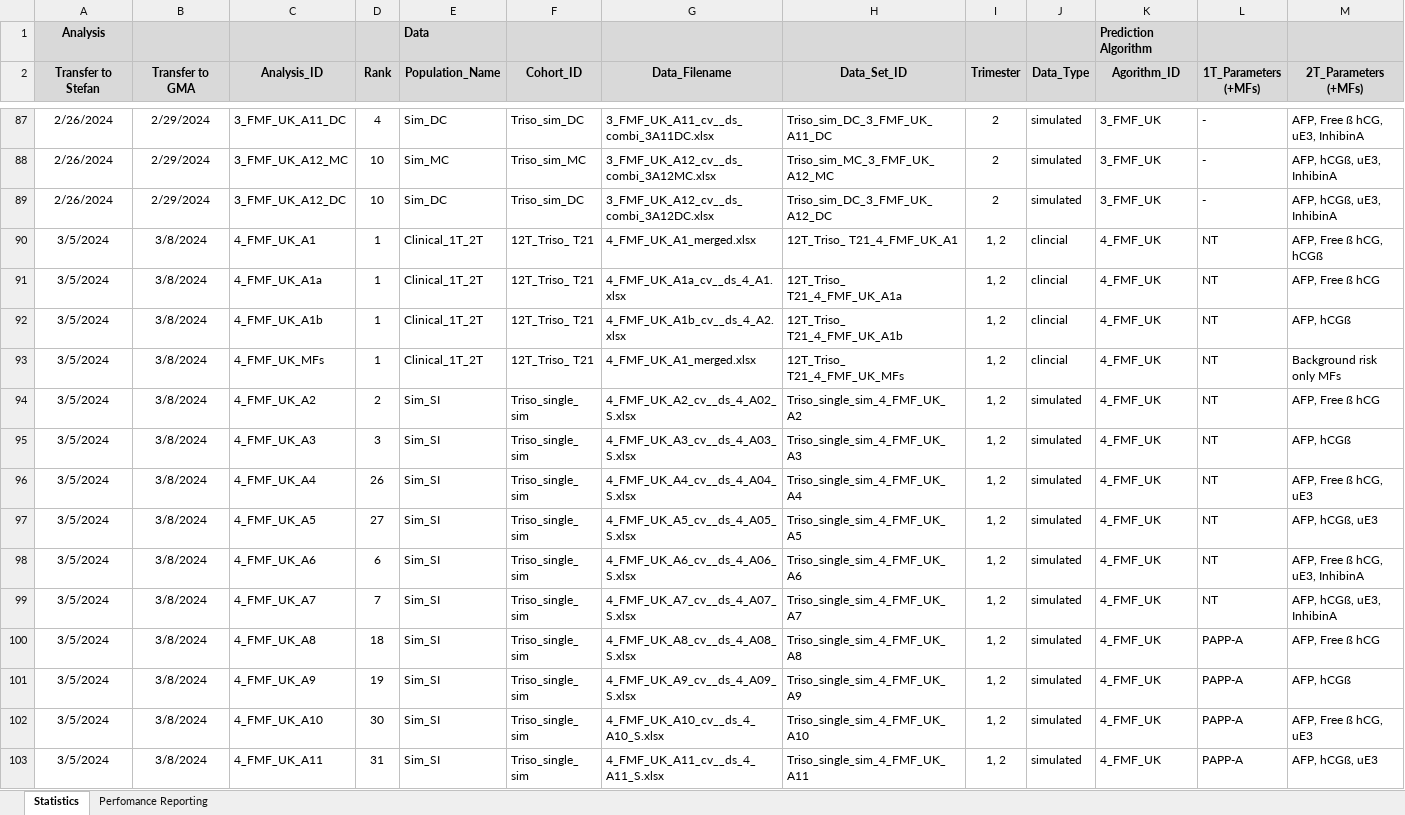
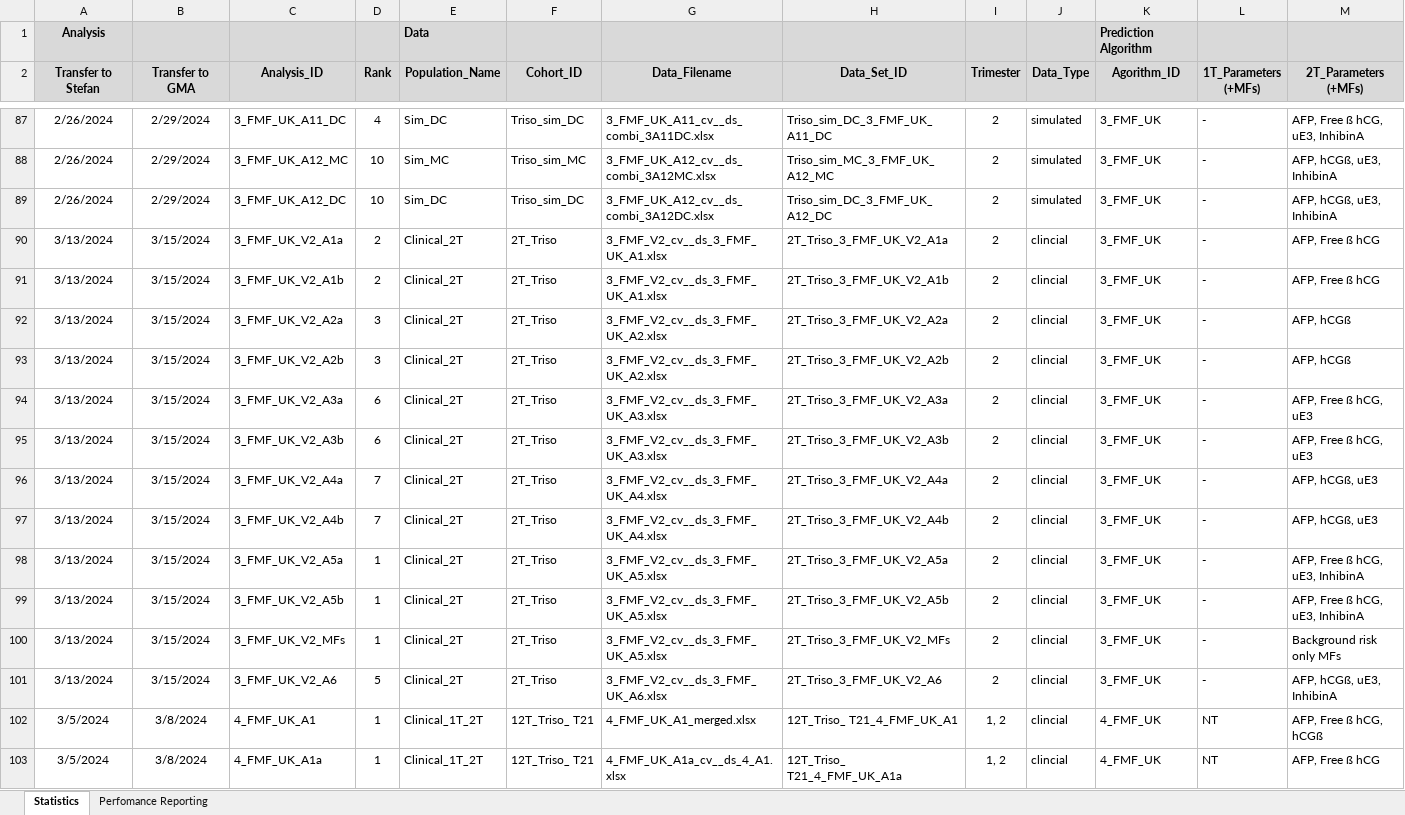
Before and after one commit to stefgehrig/fsp_validation, an Excel workbook: FSP_Exchange/data/Overview_Stat_Analyses.xlsx, sheet Statistics, drawn as a sheet; only a part is shown, gaps mark what is left out; the shorter side is filled out with more unchanged rows; values as stored, in another font and other column widths than the file's, no borders; conditional formats not drawn; rows hold the shown columns only; the diff names each change by its address in the sheet, - before the commit and + after, or states it on an @@ line.

```diff
--- a/FSP_Exchange/data/Overview_Stat_Analyses.xlsx (sheet Statistics)
+++ b/FSP_Exchange/data/Overview_Stat_Analyses.xlsx (sheet Statistics)
+row 90: 3/13/2024 | 3/15/2024 | 3_FMF_UK_V2_A1a | 2 | Clinical_2T | 2T_Triso | 3_FMF_V2_cv__ds_3_FMF_UK_A1.xlsx | 2T_Triso_3_FMF_UK_V2_A1a | 2 | clincial | 3_FMF_UK | - | AFP, Free ß hCG
+row 91: 3/13/2024 | 3/15/2024 | 3_FMF_UK_V2_A1b | 2 | Clinical_2T | 2T_Triso | 3_FMF_V2_cv__ds_3_FMF_UK_A1.xlsx | 2T_Triso_3_FMF_UK_V2_A1b | 2 | clincial | 3_FMF_UK | - | AFP, Free ß hCG
+row 92: 3/13/2024 | 3/15/2024 | 3_FMF_UK_V2_A2a | 3 | Clinical_2T | 2T_Triso | 3_FMF_V2_cv__ds_3_FMF_UK_A2.xlsx | 2T_Triso_3_FMF_UK_V2_A2a | 2 | clincial | 3_FMF_UK | - | AFP, hCGß
+row 93: 3/13/2024 | 3/15/2024 | 3_FMF_UK_V2_A2b | 3 | Clinical_2T | 2T_Triso | 3_FMF_V2_cv__ds_3_FMF_UK_A2.xlsx | 2T_Triso_3_FMF_UK_V2_A2b | 2 | clincial | 3_FMF_UK | - | AFP, hCGß
+row 94: 3/13/2024 | 3/15/2024 | 3_FMF_UK_V2_A3a | 6 | Clinical_2T | 2T_Triso | 3_FMF_V2_cv__ds_3_FMF_UK_A3.xlsx | 2T_Triso_3_FMF_UK_V2_A3a | 2 | clincial | 3_FMF_UK | - | AFP, Free ß hCG, uE3
+row 95: 3/13/2024 | 3/15/2024 | 3_FMF_UK_V2_A3b | 6 | Clinical_2T | 2T_Triso | 3_FMF_V2_cv__ds_3_FMF_UK_A3.xlsx | 2T_Triso_3_FMF_UK_V2_A3b | 2 | clincial | 3_FMF_UK | - | AFP, Free ß hCG, uE3
+row 96: 3/13/2024 | 3/15/2024 | 3_FMF_UK_V2_A4a | 7 | Clinical_2T | 2T_Triso | 3_FMF_V2_cv__ds_3_FMF_UK_A4.xlsx | 2T_Triso_3_FMF_UK_V2_A4a | 2 | clincial | 3_FMF_UK | - | AFP, hCGß, uE3
+row 97: 3/13/2024 | 3/15/2024 | 3_FMF_UK_V2_A4b | 7 | Clinical_2T | 2T_Triso | 3_FMF_V2_cv__ds_3_FMF_UK_A4.xlsx | 2T_Triso_3_FMF_UK_V2_A4b | 2 | clincial | 3_FMF_UK | - | AFP, hCGß, uE3
+row 98: 3/13/2024 | 3/15/2024 | 3_FMF_UK_V2_A5a | 1 | Clinical_2T | 2T_Triso | 3_FMF_V2_cv__ds_3_FMF_UK_A5.xlsx | 2T_Triso_3_FMF_UK_V2_A5a | 2 | clincial | 3_FMF_UK | - | AFP, Free ß hCG, uE3, InhibinA
+row 99: 3/13/2024 | 3/15/2024 | 3_FMF_UK_V2_A5b | 1 | Clinical_2T | 2T_Triso | 3_FMF_V2_cv__ds_3_FMF_UK_A5.xlsx | 2T_Triso_3_FMF_UK_V2_A5b | 2 | clincial | 3_FMF_UK | - | AFP, Free ß hCG, uE3, InhibinA
+row 100: 3/13/2024 | 3/15/2024 | 3_FMF_UK_V2_MFs | 1 | Clinical_2T | 2T_Triso | 3_FMF_V2_cv__ds_3_FMF_UK_A5.xlsx | 2T_Triso_3_FMF_UK_V2_MFs | 2 | clincial | 3_FMF_UK | - | Background risk only MFs
+row 101: 3/13/2024 | 3/15/2024 | 3_FMF_UK_V2_A6 | 5 | Clinical_2T | 2T_Triso | 3_FMF_V2_cv__ds_3_FMF_UK_A6.xlsx | 2T_Triso_3_FMF_UK_V2_A6 | 2 | clincial | 3_FMF_UK | - | AFP, hCGß, uE3, InhibinA
```
Also changed, not shown: FSP_Exchange/data/Trisomy/Merge_ID_outcome_Trisomy.xlsx, 6 other files.
